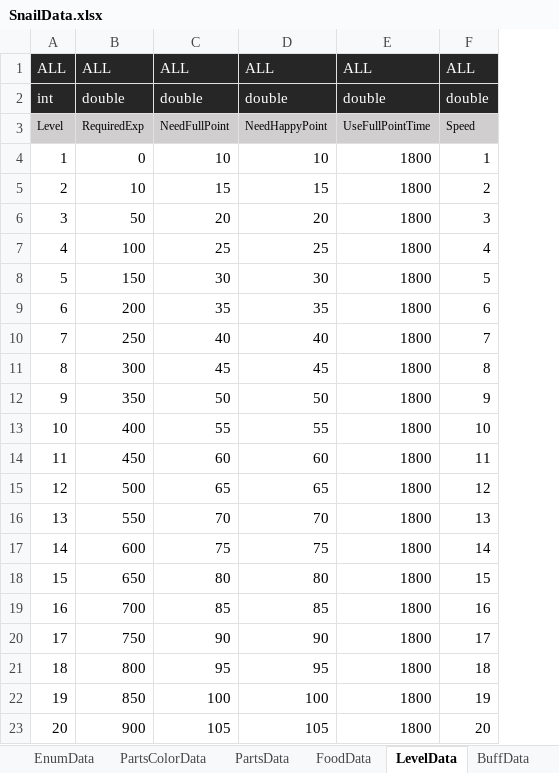
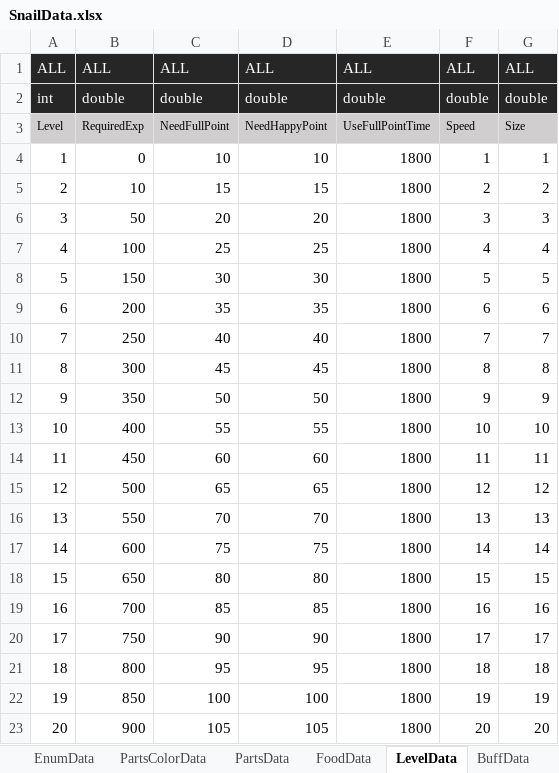
Before and after one commit to dengu97/SnailProject, an Excel workbook: SnailData.xlsx, sheet LevelData, drawn as a sheet; values as stored, in another font and other column widths than the file's, no borders; the diff names each change by its address in the sheet, - before the commit and + after, or states it on an @@ line.

```diff
--- a/SnailData.xlsx (sheet LevelData)
+++ b/SnailData.xlsx (sheet LevelData)
+column G, rows 1-23: ALL | double | Size | 1 | 2 | 3 | 4 | 5 | 6 | 7 | 8 | 9 | 10 | 11 | 12 | 13 | 14 | 15 | 16 | 17 | 18 | 19 | 20
```
Also changed, not shown: 5 other files.
